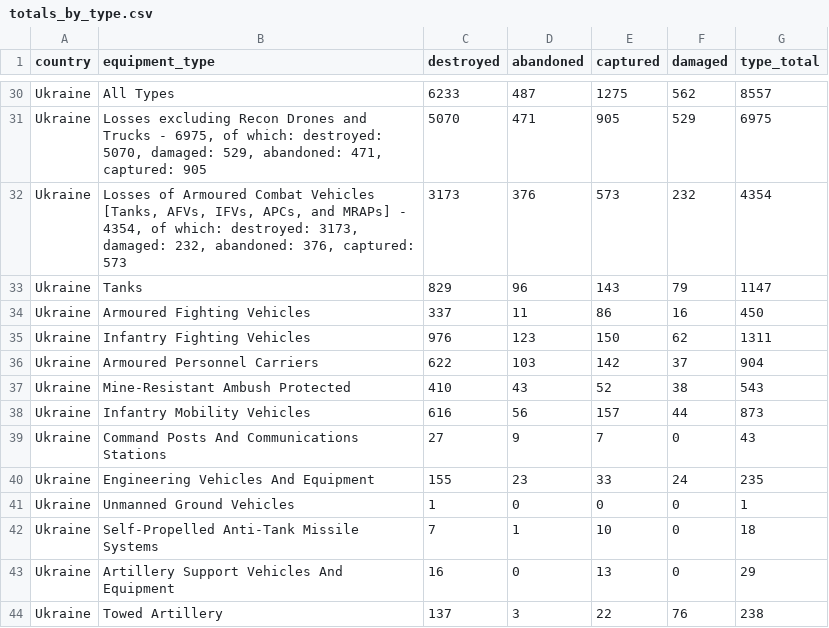
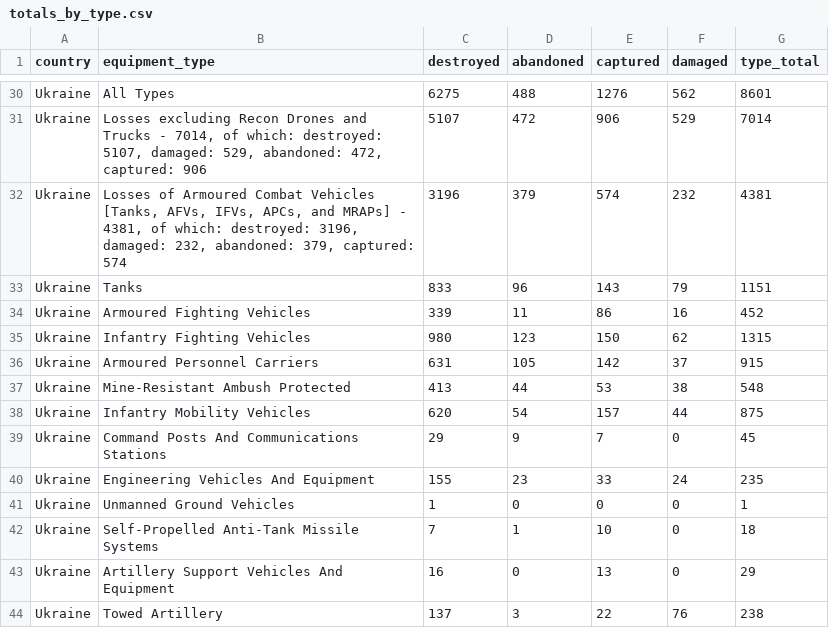
Before and after one commit to scarnecchia/oryx_data, a CSV file: totals_by_type.csv, drawn as a sheet; only a part is shown, gaps mark what is left out; the diff covers the shown part only; the diff names each change by its address in the sheet, - before the commit and + after, or states it on an @@ line.

```diff
--- a/totals_by_type.csv
+++ b/totals_by_type.csv
-C30 (destroyed): 6233
+C30 (destroyed): 6275
-D30 (abandoned): 487
+D30 (abandoned): 488
-E30 (captured): 1275
+E30 (captured): 1276
-G30 (type_total): 8557
+G30 (type_total): 8601
-B31 (equipment_type): …Trucks - 6975, of which: destroyed: 5070, damaged: 529, abandoned: 471, captured: 905
+B31 (equipment_type): …Trucks - 7014, of which: destroyed: 5107, damaged: 529, abandoned: 472, captured: 906
-C31 (destroyed): 5070
+C31 (destroyed): 5107
-D31 (abandoned): 471
+D31 (abandoned): 472
-E31 (captured): 905
+E31 (captured): 906
-G31 (type_total): 6975
+G31 (type_total): 7014
-B32 (equipment_type): …MRAPs] - 4354, of which: destroyed: 3173, damaged: 232, abandoned: 376, captured: 573
+B32 (equipment_type): …MRAPs] - 4381, of which: destroyed: 3196, damaged: 232, abandoned: 379, captured: 574
-C32 (destroyed): 3173
+C32 (destroyed): 3196
-D32 (abandoned): 376
+D32 (abandoned): 379
-E32 (captured): 573
+E32 (captured): 574
-G32 (type_total): 4354
+G32 (type_total): 4381
-C33 (destroyed): 829
+C33 (destroyed): 833
-G33 (type_total): 1147
+G33 (type_total): 1151
-C34 (destroyed): 337
+C34 (destroyed): 339
-G34 (type_total): 450
+G34 (type_total): 452
-C35 (destroyed): 976
+C35 (destroyed): 980
-G35 (type_total): 1311
+G35 (type_total): 1315
-C36 (destroyed): 622
+C36 (destroyed): 631
-D36 (abandoned): 103
+D36 (abandoned): 105
-G36 (type_total): 904
+G36 (type_total): 915
-C37 (destroyed): 410
+C37 (destroyed): 413
-D37 (abandoned): 43
+D37 (abandoned): 44
-E37 (captured): 52
+E37 (captured): 53
-G37 (type_total): 543
+G37 (type_total): 548
-C38 (destroyed): 616
+C38 (destroyed): 620
-D38 (abandoned): 56
+D38 (abandoned): 54
-G38 (type_total): 873
+G38 (type_total): 875
-C39 (destroyed): 27
+C39 (destroyed): 29
-G39 (type_total): 43
+G39 (type_total): 45
```
Also changed, not shown: 1 added row, 1 removed row and 49 edited cells elsewhere in this file, daily_count.csv, event_abandoned.csv, 4 other files.
